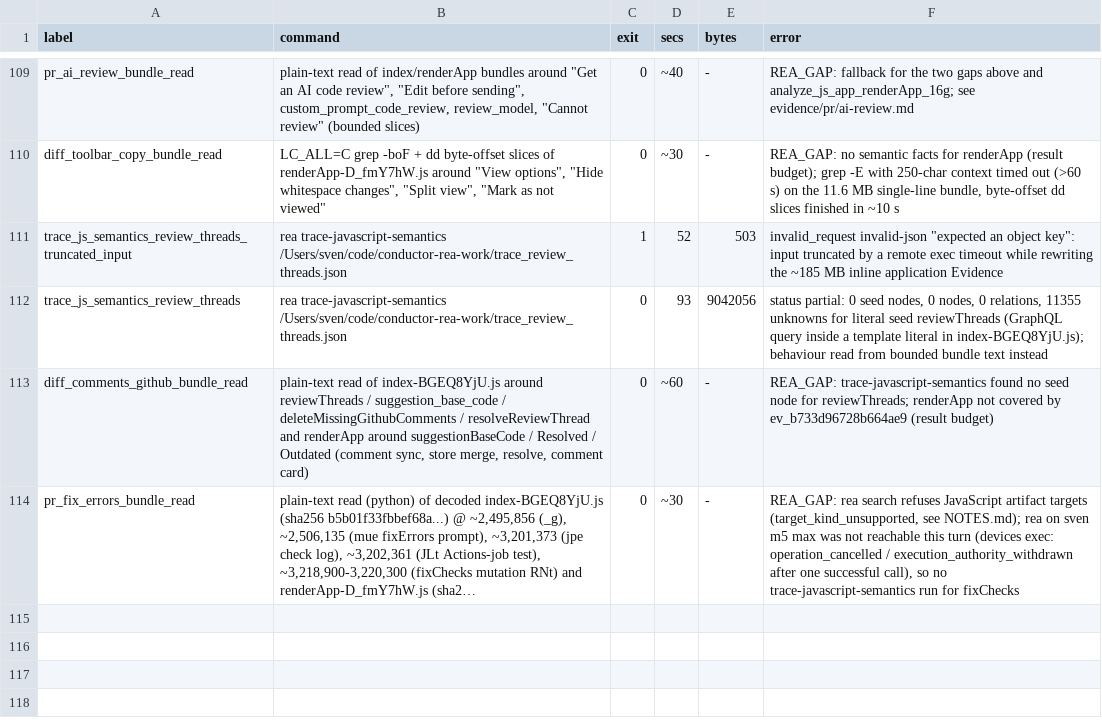
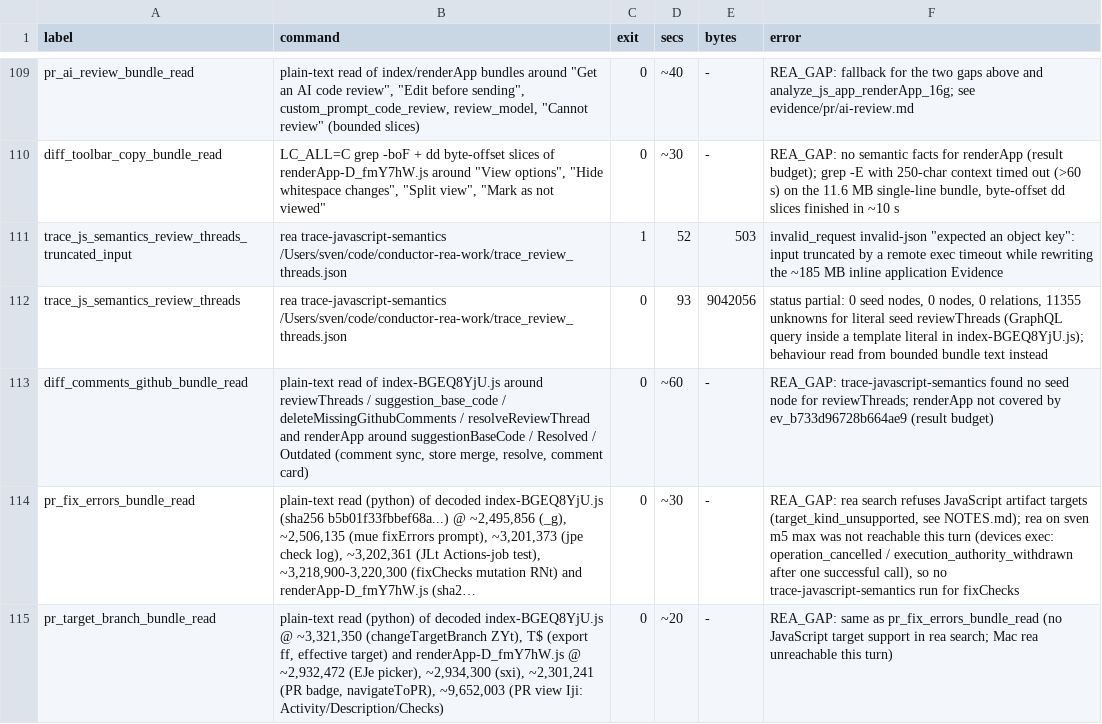
Before and after one commit to reason-machines/openconductor, a TSV file: evidence/rea/rea-invocations.tsv, drawn as a sheet; only a part is shown, gaps mark what is left out; long unchanged cells end in …; the diff names each change by its address in the sheet, - before the commit and + after, or states it on an @@ line.

```diff
--- a/evidence/rea/rea-invocations.tsv
+++ b/evidence/rea/rea-invocations.tsv
+row 115: pr_target_branch_bundle_read | plain-text read (python) of decoded index-BGEQ8YjU.js @ ~3,321,350 (changeTargetBranch ZYt), T$ (export ff, effective target) and renderApp-D_fmY7hW.js @ ~2,932,472 (EJe picker), ~2,934,300 (sxi), ~2,301,241 (PR badge, navigateToPR), ~9,652,003 (PR view Iji: Activity/Description/Checks) | 0 | ~20 | - | REA_GAP: same as pr_fix_errors_bundle_read (no JavaScript target support in rea search; Mac rea unreachable this turn)
```
Also changed, not shown: 20 other files.
